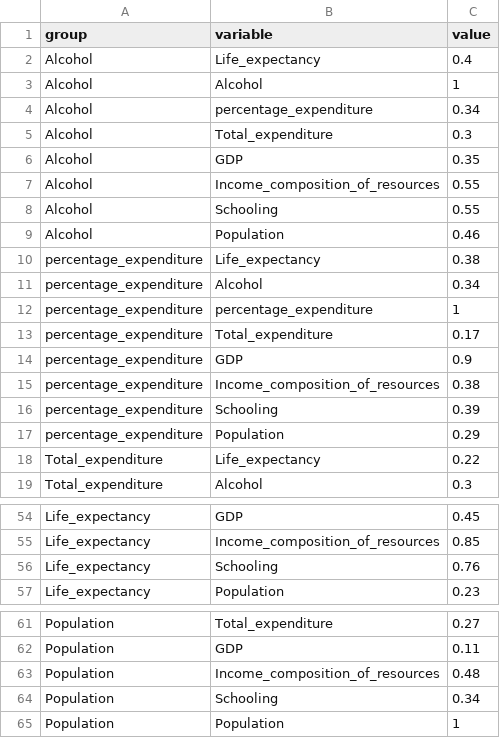
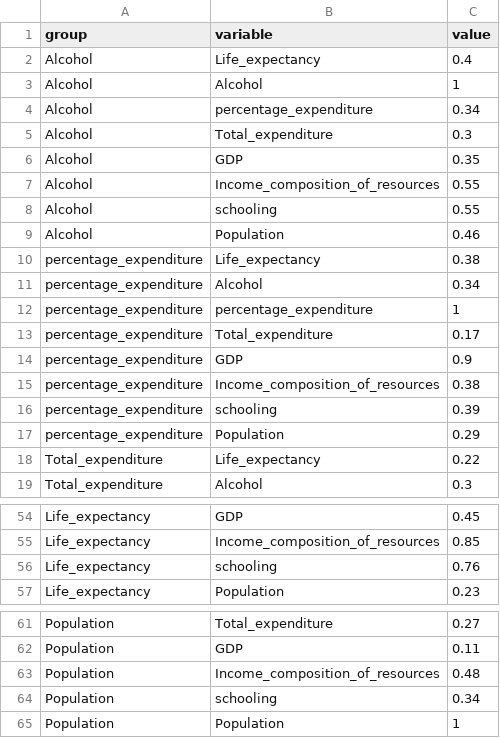
Before and after one commit to SudoSaba/Interactive_visualisation, a CSV file: heatmap3.csv, drawn as a sheet; only a part is shown, gaps mark what is left out.

Commit message:
Update heatmap3.csv

```diff
--- a/heatmap3.csv
+++ b/heatmap3.csv
@@ -7,3 +7,3 @@ Alcohol,GDP,0.35
 Alcohol,Income_composition_of_resources,0.55
-Alcohol,Schooling,0.55
+Alcohol,schooling,0.55
 Alcohol,Population,0.46
@@ -15,3 +15,3 @@ percentage_expenditure,GDP,0.9
 percentage_expenditure,Income_composition_of_resources,0.38
-percentage_expenditure,Schooling,0.39
+percentage_expenditure,schooling,0.39
 percentage_expenditure,Population,0.29
@@ -55,3 +55,3 @@ Life_expectancy,GDP,0.45
 Life_expectancy,Income_composition_of_resources,0.85
-Life_expectancy,Schooling,0.76
+Life_expectancy,schooling,0.76
 Life_expectancy,Population,0.23
@@ -63,3 +63,3 @@ Population,GDP,0.11
 Population,Income_composition_of_resources,0.48
-Population,Schooling,0.34
+Population,schooling,0.34
 Population,Population,1
```
